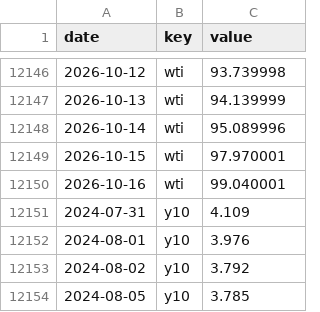
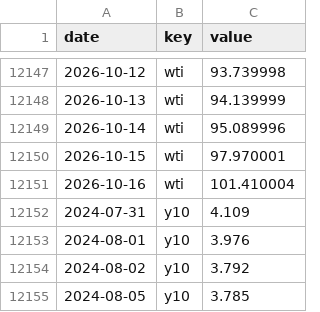
Before and after one commit to pony0278/Liquidity-risk-console, a CSV file: data/history.csv, drawn as a sheet; only a part is shown, gaps mark what is left out; the diff covers the shown part only.

```diff
--- a/data/history.csv
+++ b/data/history.csv
@@ -12149,3 +12150,3 @@ date,key,value
 2026-10-15,wti,97.970001
-2026-10-16,wti,99.040001
+2026-10-16,wti,101.410004
 2024-07-31,y10,4.109
```
Also changed, not shown: 1 added row and 4 edited cells elsewhere in this file, 8 other files.
